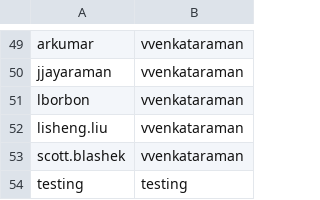
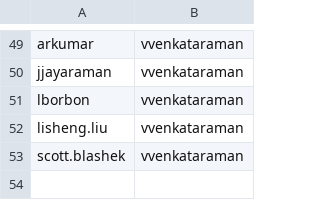
Before and after one commit to pedraamn/Zuora-AD-Terraform, a CSV file: csvs/users.csv, drawn as a sheet; only a part is shown, gaps mark what is left out; the diff names each change by its address in the sheet, - before the commit and + after, or states it on an @@ line.

Commit message:
testing workflow

```diff
--- a/csvs/users.csv
+++ b/csvs/users.csv
-row 54: testing | testing
```
